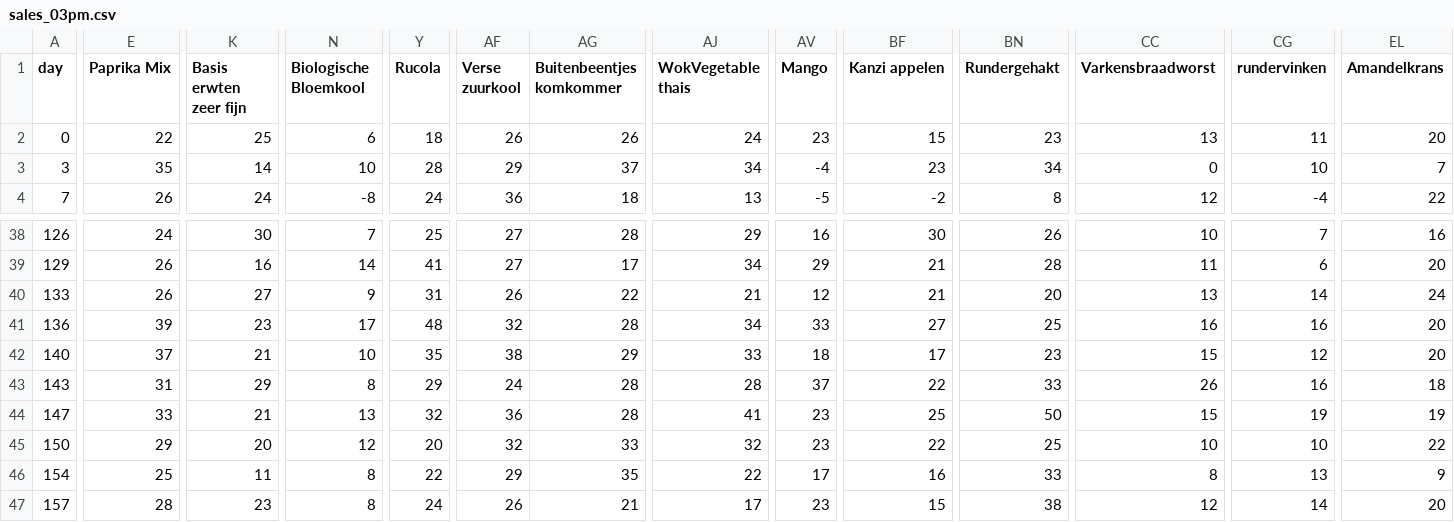
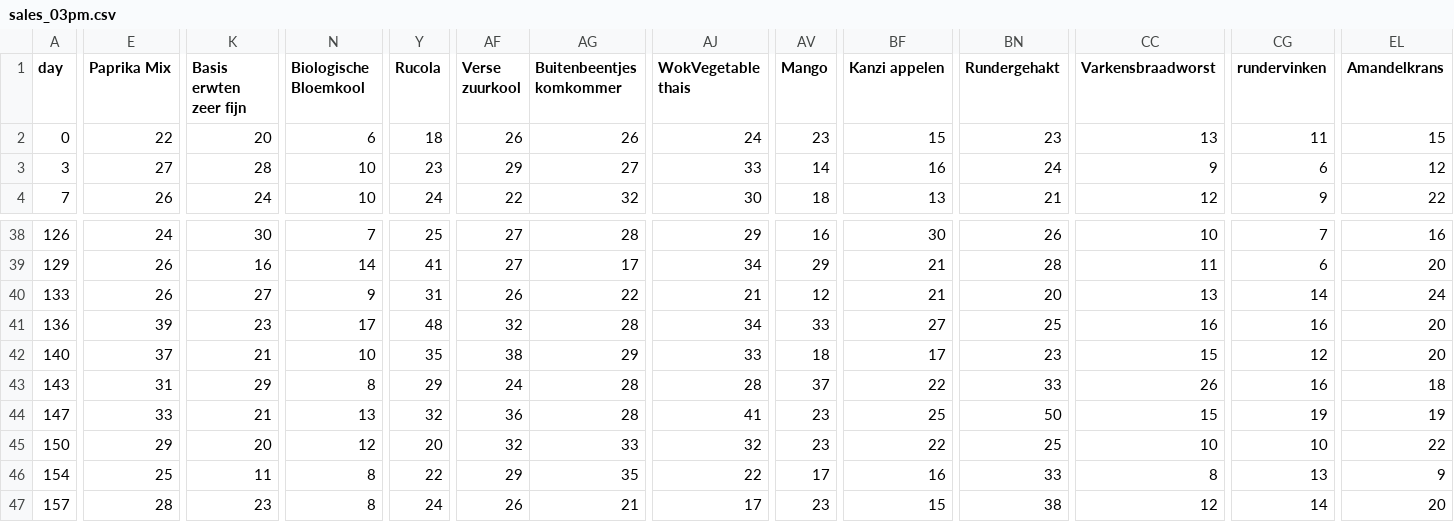
Before and after one commit to JiapengFan/JBG050-group-4, a CSV file: derivative_data/sales_03pm.csv, drawn as a sheet; only a part is shown, gaps mark what is left out; the diff covers the shown part only; the diff names each change by its address in the sheet, - before the commit and + after, or states it on an @@ line.

```diff
--- a/derivative_data/sales_03pm.csv
+++ b/derivative_data/sales_03pm.csv
-K2 (Basis erwten zeer fijn): 25
+K2 (Basis erwten zeer fijn): 20
-EL2 (Amandelkrans): 20
+EL2 (Amandelkrans): 15
-E3 (Paprika Mix): 35
+E3 (Paprika Mix): 27
-K3 (Basis erwten zeer fijn): 14
+K3 (Basis erwten zeer fijn): 28
-Y3 (Rucola): 28
+Y3 (Rucola): 23
-AG3 (Buitenbeentjes komkommer): 37
+AG3 (Buitenbeentjes komkommer): 27
-AJ3 (WokVegetable thais): 34
+AJ3 (WokVegetable thais): 33
-AV3 (Mango): -4
+AV3 (Mango): 14
-BF3 (Kanzi appelen): 23
+BF3 (Kanzi appelen): 16
-BN3 (Rundergehakt): 34
+BN3 (Rundergehakt): 24
-CC3 (Varkensbraadworst): 0
+CC3 (Varkensbraadworst): 9
-CG3 (rundervinken): 10
+CG3 (rundervinken): 6
-EL3 (Amandelkrans): 7
+EL3 (Amandelkrans): 12
-N4 (Biologische Bloemkool): -8
+N4 (Biologische Bloemkool): 10
-AF4 (Verse zuurkool): 36
+AF4 (Verse zuurkool): 22
-AG4 (Buitenbeentjes komkommer): 18
+AG4 (Buitenbeentjes komkommer): 32
-AJ4 (WokVegetable thais): 13
+AJ4 (WokVegetable thais): 30
-AV4 (Mango): -5
+AV4 (Mango): 18
-BF4 (Kanzi appelen): -2
+BF4 (Kanzi appelen): 13
-BN4 (Rundergehakt): 8
+BN4 (Rundergehakt): 21
-CG4 (rundervinken): -4
+CG4 (rundervinken): 9
```
Also changed, not shown: 83 edited cells elsewhere in this file, data/diff_between_restock_updated.csv, 6 other files.
